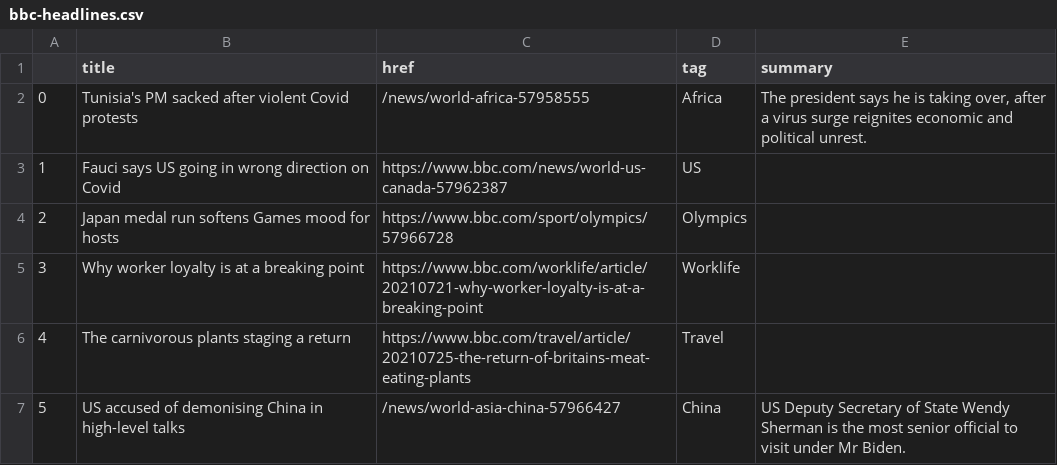
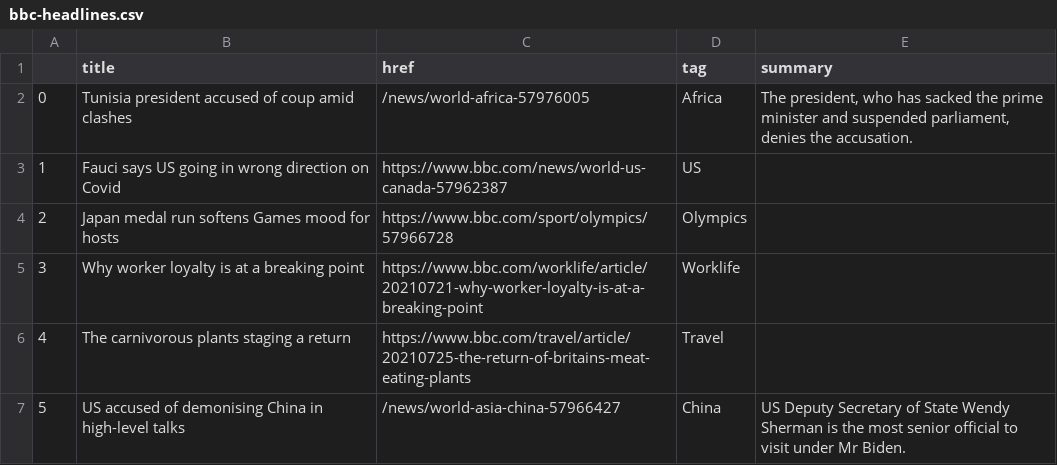
Before and after one commit to jsoma/automatic-scraper, a CSV file: bbc-headlines.csv, drawn as a sheet; only a part is shown.

```diff
--- a/bbc-headlines.csv
+++ b/bbc-headlines.csv
@@ -1,3 +1,3 @@
 ,title,href,tag,summary
-0,Tunisia's PM sacked after violent Covid protests,/news/world-africa-57958555,Africa,"The president says he is taking over, after a virus surge reignites economic and political unrest."
+0,Tunisia president accused of coup amid clashes,/news/world-africa-57976005,Africa,"The president, who has sacked the prime minister and suspended parliament, denies the accusation."
 1,Fauci says US going in wrong direction on Covid,https://www.bbc.com/news/world-us-canada-57962387,US,
```
